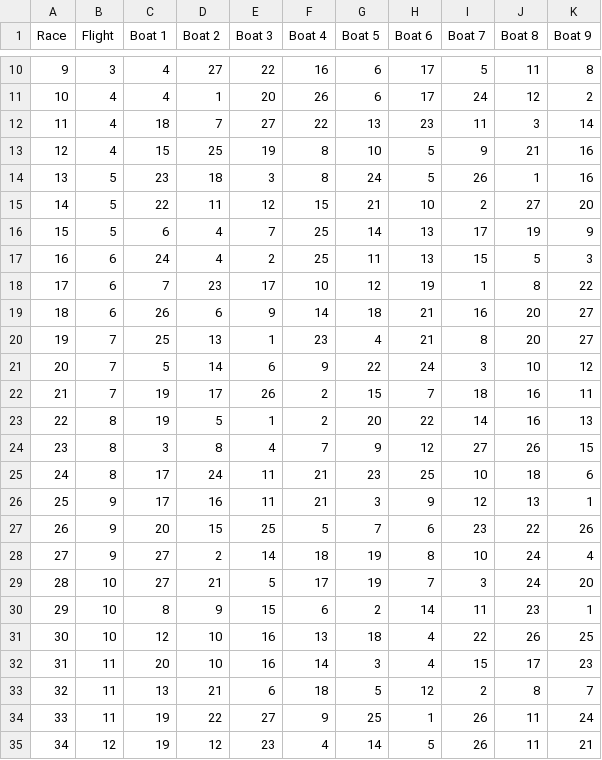
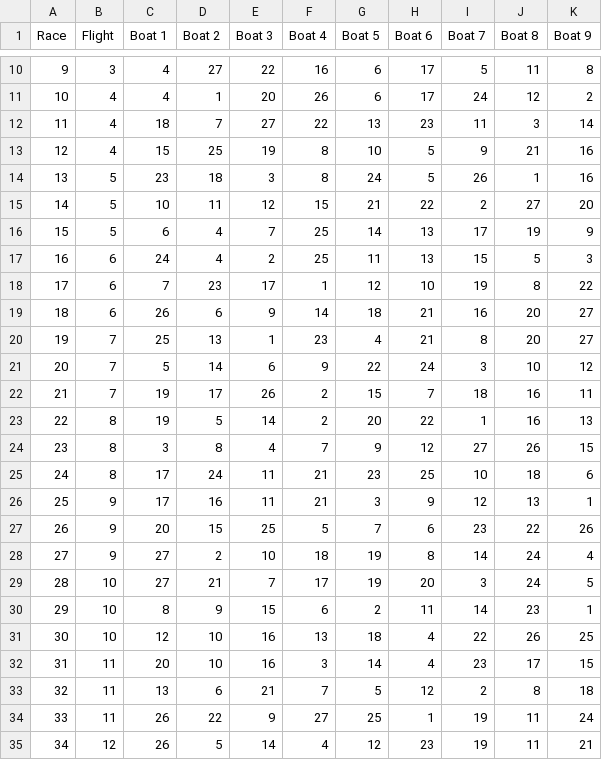
Before and after one commit to gundramleifert/PairingList, a CSV file: events/2024-10-20_DSL-Pokal_v4/pairing_list.csv, drawn as a sheet; only a part is shown, gaps mark what is left out; the diff covers the shown part only.

```diff
--- a/events/2024-10-20_DSL-Pokal_v4/pairing_list.csv
+++ b/events/2024-10-20_DSL-Pokal_v4/pairing_list.csv
@@ -14,6 +14,6 @@ Race;Flight;Boat 1;Boat 2;Boat 3;Boat 4;Boat 5;Boat 6;Boat 7;Boat 8;Boat 9
 13;5;23;18;3;8;24;5;26;1;16;
-14;5;22;11;12;15;21;10;2;27;20;
+14;5;10;11;12;15;21;22;2;27;20;
 15;5;6;4;7;25;14;13;17;19;9;
 16;6;24;4;2;25;11;13;15;5;3;
-17;6;7;23;17;10;12;19;1;8;22;
+17;6;7;23;17;1;12;10;19;8;22;
 18;6;26;6;9;14;18;21;16;20;27;
@@ -22,3 +22,3 @@ Race;Flight;Boat 1;Boat 2;Boat 3;Boat 4;Boat 5;Boat 6;Boat 7;Boat 8;Boat 9
 21;7;19;17;26;2;15;7;18;16;11;
-22;8;19;5;1;2;20;22;14;16;13;
+22;8;19;5;14;2;20;22;1;16;13;
 23;8;3;8;4;7;9;12;27;26;15;
@@ -27,9 +27,9 @@ Race;Flight;Boat 1;Boat 2;Boat 3;Boat 4;Boat 5;Boat 6;Boat 7;Boat 8;Boat 9
 26;9;20;15;25;5;7;6;23;22;26;
-27;9;27;2;14;18;19;8;10;24;4;
-28;10;27;21;5;17;19;7;3;24;20;
-29;10;8;9;15;6;2;14;11;23;1;
+27;9;27;2;10;18;19;8;14;24;4;
+28;10;27;21;7;17;19;20;3;24;5;
+29;10;8;9;15;6;2;11;14;23;1;
 30;10;12;10;16;13;18;4;22;26;25;
-31;11;20;10;16;14;3;4;15;17;23;
-32;11;13;21;6;18;5;12;2;8;7;
-33;11;19;22;27;9;25;1;26;11;24;
-34;12;19;12;23;4;14;5;26;11;21;
+31;11;20;10;16;3;14;4;23;17;15;
+32;11;13;6;21;7;5;12;2;8;18;
+33;11;26;22;9;27;25;1;19;11;24;
+34;12;26;5;14;4;12;23;19;11;21;
```
Also changed, not shown: 22 edited cells elsewhere in this file, 3 other files.
